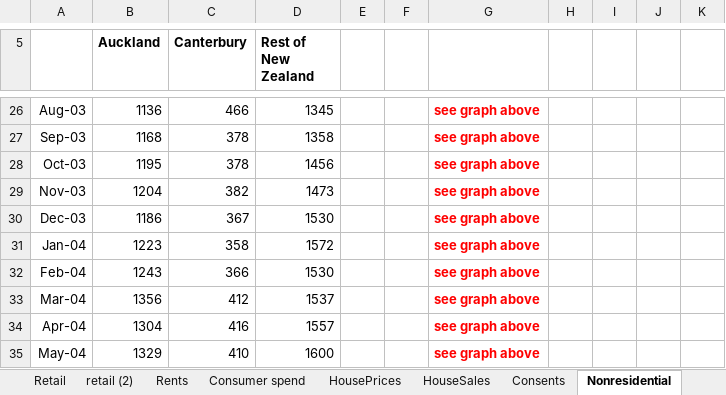
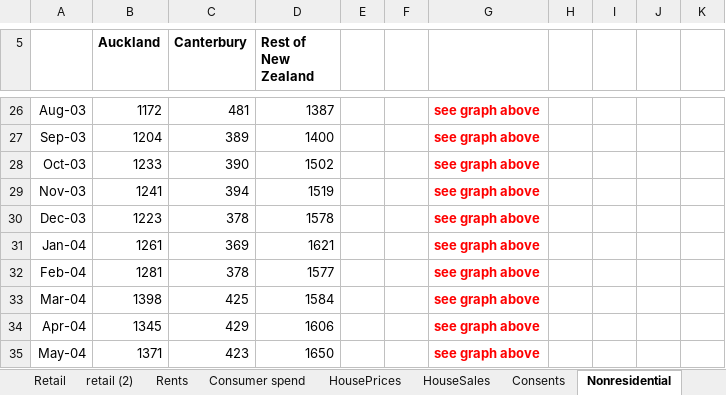
Before and after one commit to TristanMeuross/Auckland-Index-Update, an Excel workbook: data_files/Economic Update Key Charts.xlsx, sheet Nonresidential, drawn as a sheet; only a part is shown, gaps mark what is left out; values as stored, in another font and other column widths than the file's, no borders; charts and pictures not drawn; the diff covers the shown part only; the diff names each change by its address in the sheet, - before the commit and + after, or states it on an @@ line.

Commit message:
September RIMU economic data

```diff
--- a/data_files/Economic Update Key Charts.xlsx (sheet Nonresidential)
+++ b/data_files/Economic Update Key Charts.xlsx (sheet Nonresidential)
-B26 (Auckland): 1136
+B26 (Auckland): 1172
-C26 (Canterbury): 466
+C26 (Canterbury): 481
-D26 (Rest of New Zealand): 1345
+D26 (Rest of New Zealand): 1387
-B27 (Auckland): 1168
+B27 (Auckland): 1204
-C27 (Canterbury): 378
+C27 (Canterbury): 389
-D27 (Rest of New Zealand): 1358
+D27 (Rest of New Zealand): 1400
-B28 (Auckland): 1195
+B28 (Auckland): 1233
-C28 (Canterbury): 378
+C28 (Canterbury): 390
-D28 (Rest of New Zealand): 1456
+D28 (Rest of New Zealand): 1502
-B29 (Auckland): 1204
+B29 (Auckland): 1241
-C29 (Canterbury): 382
+C29 (Canterbury): 394
-D29 (Rest of New Zealand): 1473
+D29 (Rest of New Zealand): 1519
-B30 (Auckland): 1186
+B30 (Auckland): 1223
-C30 (Canterbury): 367
+C30 (Canterbury): 378
-D30 (Rest of New Zealand): 1530
+D30 (Rest of New Zealand): 1578
-B31 (Auckland): 1223
+B31 (Auckland): 1261
-C31 (Canterbury): 358
+C31 (Canterbury): 369
-D31 (Rest of New Zealand): 1572
+D31 (Rest of New Zealand): 1621
-B32 (Auckland): 1243
+B32 (Auckland): 1281
-C32 (Canterbury): 366
+C32 (Canterbury): 378
-D32 (Rest of New Zealand): 1530
+D32 (Rest of New Zealand): 1577
-B33 (Auckland): 1356
+B33 (Auckland): 1398
-C33 (Canterbury): 412
+C33 (Canterbury): 425
-D33 (Rest of New Zealand): 1537
+D33 (Rest of New Zealand): 1584
-B34 (Auckland): 1304
+B34 (Auckland): 1345
-C34 (Canterbury): 416
+C34 (Canterbury): 429
-D34 (Rest of New Zealand): 1557
+D34 (Rest of New Zealand): 1606
-B35 (Auckland): 1329
+B35 (Auckland): 1371
-C35 (Canterbury): 410
+C35 (Canterbury): 423
-D35 (Rest of New Zealand): 1600
+D35 (Rest of New Zealand): 1650
```
Also changed, not shown: 2 added rows, 674 edited cells and cell formats elsewhere in this sheet, sheet Consents, sheet Consumer spend, sheet EmpGrowth, sheet HousePrices, sheet HouseSales, sheet Rents, 11 more sheets, formulas that keep their value, charts or pictures.
